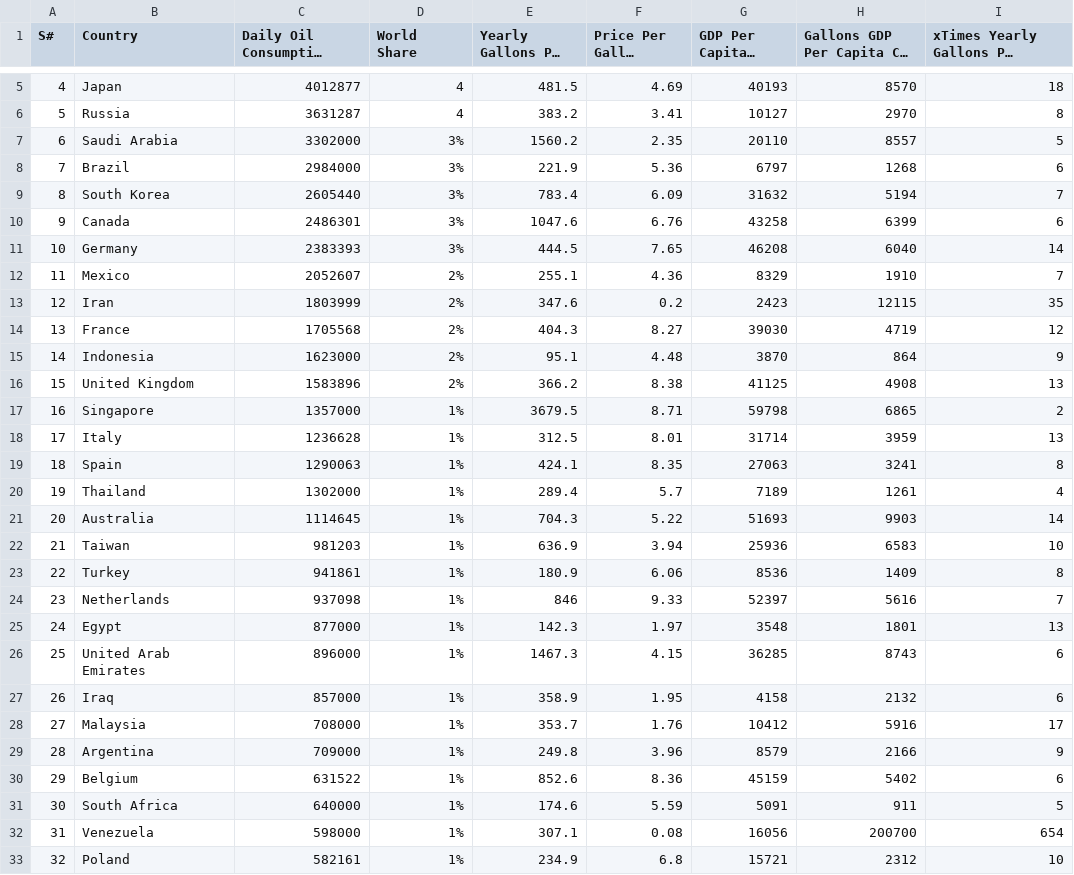
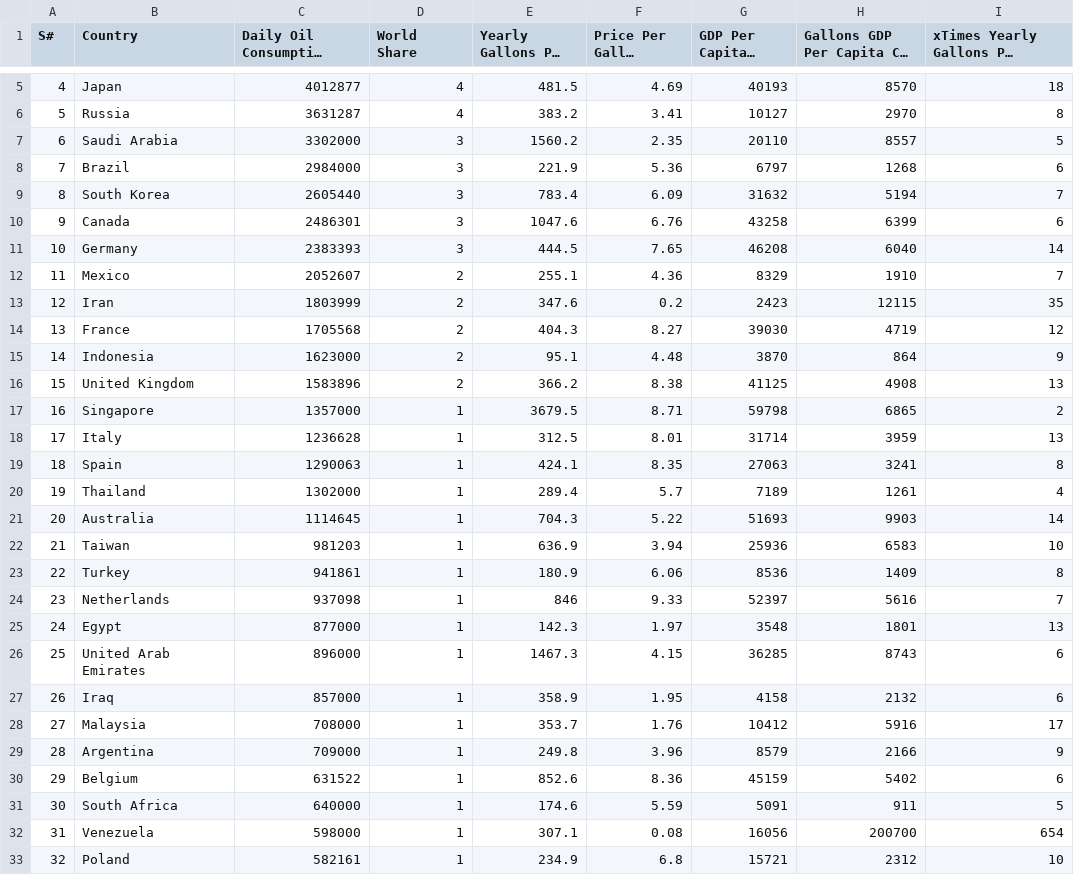
Before and after one commit to JayceJeff/3179A2, a CSV file: bubblechart-html/data/Petrol Dataset June 23 2022 -- Version 2.csv, drawn as a sheet; only a part is shown, gaps mark what is left out; long unchanged cells end in …; the diff covers the shown part only; the diff names each change by its address in the sheet, - before the commit and + after, or states it on an @@ line.

Commit message:
Update Petrol Dataset June 23 2022 -- Version 2.csv

```diff
--- a/bubblechart-html/data/Petrol Dataset June 23 2022 -- Version 2.csv
+++ b/bubblechart-html/data/Petrol Dataset June 23 2022 -- Version 2.csv
-D7:D11 (World Share): 3%
+D7:D11 (World Share): 3
-D12:D16 (World Share): 2%
+D12:D16 (World Share): 2
-D17:D33 (World Share): 1%
+D17:D33 (World Share): 1
```
Also changed, not shown: 148 edited cells elsewhere in this file.
